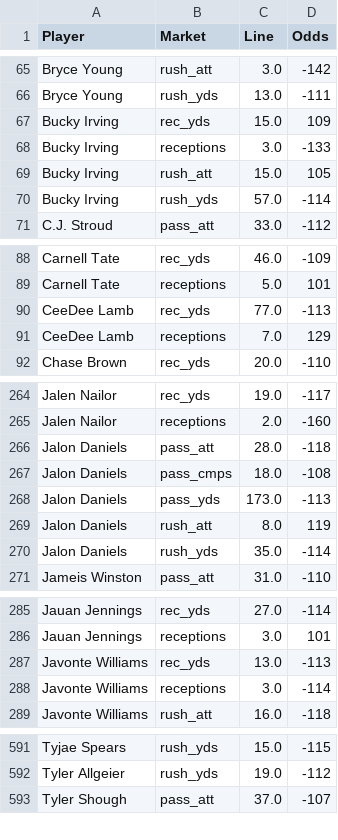
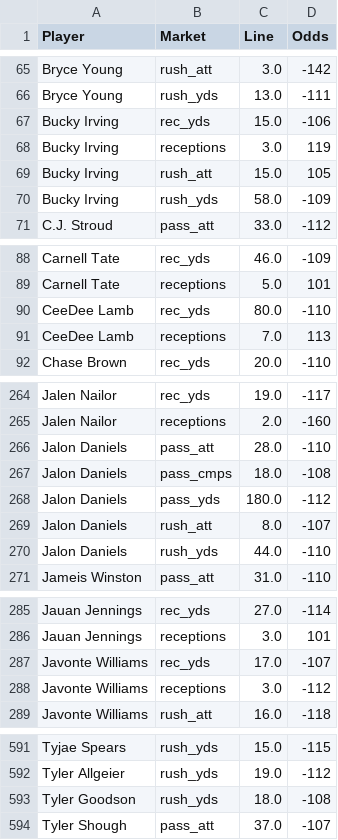
Before and after one commit to fozzyyozzy/edge-index, a CSV file: automation/lines/dk_2026_w4_all.csv, drawn as a sheet; only a part is shown, gaps mark what is left out; the diff covers the shown part only.

```diff
--- a/automation/lines/dk_2026_w4_all.csv
+++ b/automation/lines/dk_2026_w4_all.csv
@@ -66,6 +66,6 @@ Bryce Young,rush_att,3.0,-142
 Bryce Young,rush_yds,13.0,-111
-Bucky Irving,rec_yds,15.0,109
-Bucky Irving,receptions,3.0,-133
+Bucky Irving,rec_yds,15.0,-106
+Bucky Irving,receptions,3.0,119
 Bucky Irving,rush_att,15.0,105
-Bucky Irving,rush_yds,57.0,-114
+Bucky Irving,rush_yds,58.0,-109
 C.J. Stroud,pass_att,33.0,-112
@@ -89,4 +89,4 @@ Carnell Tate,rec_yds,46.0,-109
 Carnell Tate,receptions,5.0,101
-CeeDee Lamb,rec_yds,77.0,-113
-CeeDee Lamb,receptions,7.0,129
+CeeDee Lamb,rec_yds,80.0,-110
+CeeDee Lamb,receptions,7.0,113
 Chase Brown,rec_yds,20.0,-110
@@ -265,7 +265,7 @@ Jalen Nailor,rec_yds,19.0,-117
 Jalen Nailor,receptions,2.0,-160
-Jalon Daniels,pass_att,28.0,-118
+Jalon Daniels,pass_att,28.0,-110
 Jalon Daniels,pass_cmps,18.0,-108
-Jalon Daniels,pass_yds,173.0,-113
-Jalon Daniels,rush_att,8.0,119
-Jalon Daniels,rush_yds,35.0,-114
+Jalon Daniels,pass_yds,180.0,-112
+Jalon Daniels,rush_att,8.0,-107
+Jalon Daniels,rush_yds,44.0,-110
 Jameis Winston,pass_att,31.0,-110
@@ -286,4 +286,4 @@ Jauan Jennings,rec_yds,27.0,-114
 Jauan Jennings,receptions,3.0,101
-Javonte Williams,rec_yds,13.0,-113
-Javonte Williams,receptions,3.0,-114
+Javonte Williams,rec_yds,17.0,-107
+Javonte Williams,receptions,3.0,-112
 Javonte Williams,rush_att,16.0,-118
@@ -592,2 +592,3 @@ Tyjae Spears,rush_yds,15.0,-115
 Tyler Allgeier,rush_yds,19.0,-112
+Tyler Goodson,rush_yds,18.0,-108
 Tyler Shough,pass_att,37.0,-107
```
Also changed, not shown: 22 edited cells elsewhere in this file, automation/floors/floors_2026_w4_tnf.csv, automation/lines/dk_2026_w4_mnf.csv, 13 other files.
